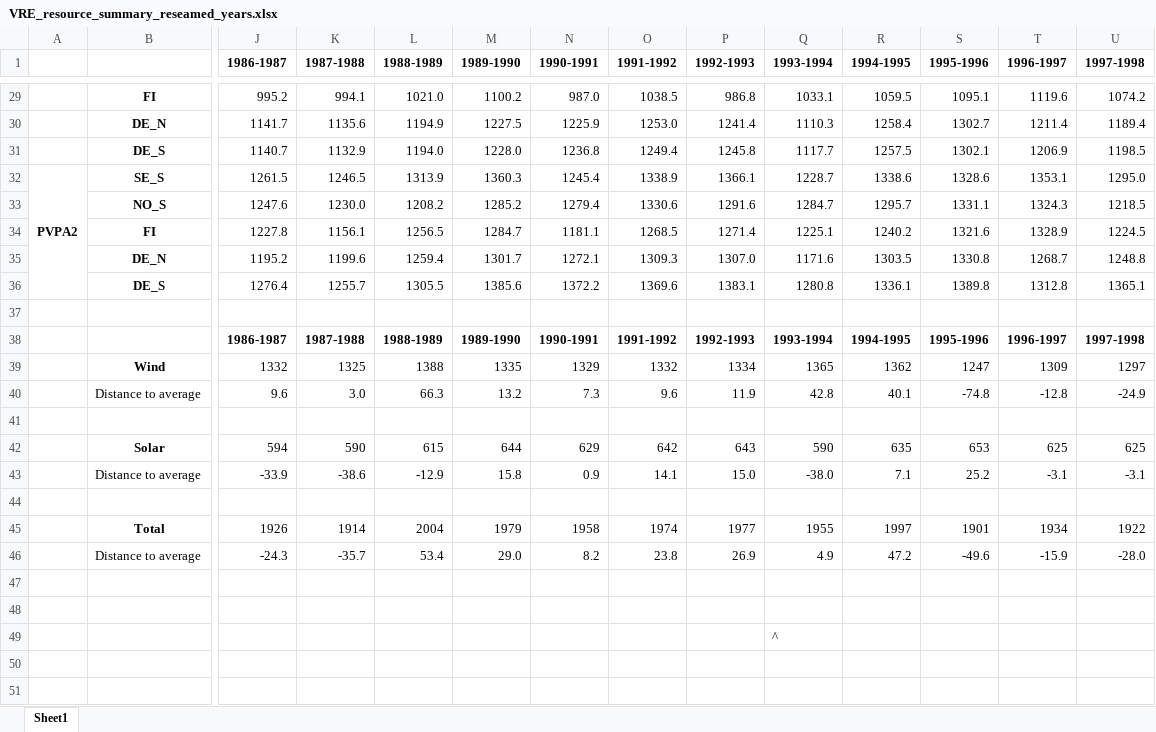
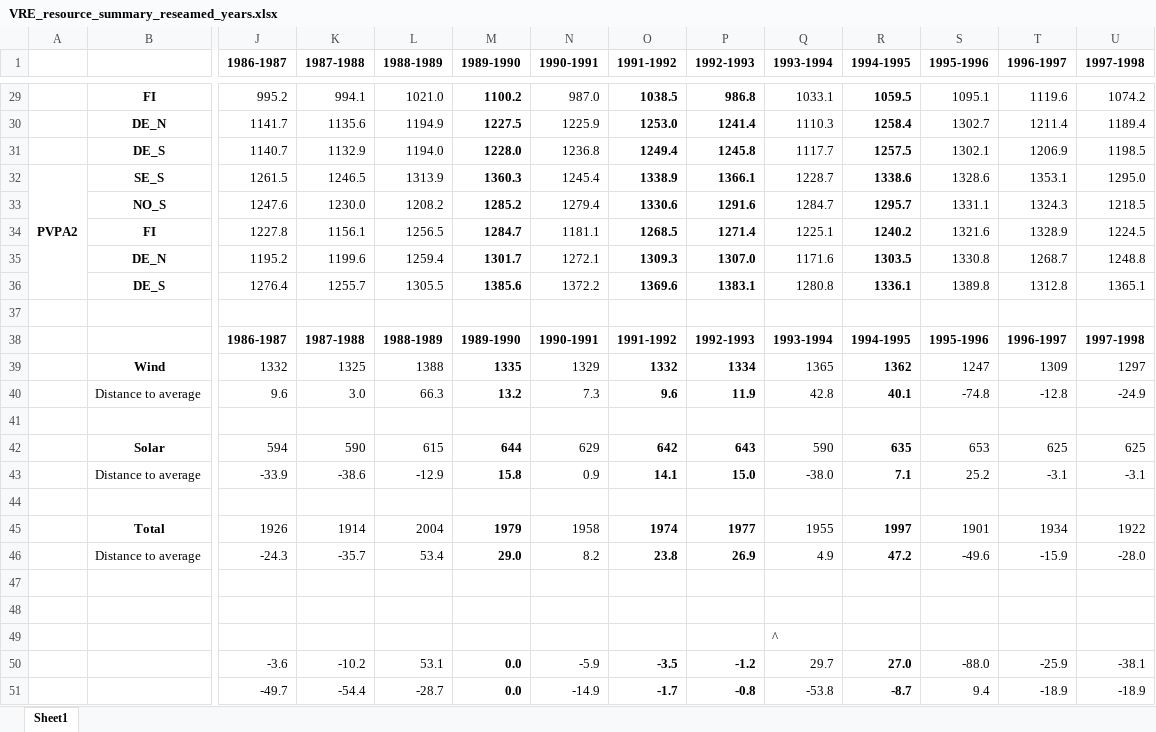
Before and after one commit to jonull93/PhD, an Excel workbook: results/VRE_resource_summary_reseamed_years.xlsx, sheet Sheet1, drawn as a sheet; only a part is shown, gaps mark what is left out; values as stored, in another font and other column widths than the file's, no borders; conditional formats not drawn; rows hold the shown columns only; the diff covers the shown part only; the diff names each change by its address in the sheet, - before the commit and + after, or states it on an @@ line.

```diff
--- a/results/VRE_resource_summary_reseamed_years.xlsx (sheet Sheet1)
+++ b/results/VRE_resource_summary_reseamed_years.xlsx (sheet Sheet1)
-M29:M36 bold: off
+M29:M36 bold: on
-O29:P36 bold: off
+O29:P36 bold: on
-R29:R36 bold: off
+R29:R36 bold: on
-M39:M40 bold: off
+M39:M40 bold: on
-O39:P40 bold: off
+O39:P40 bold: on
-R39:R40 bold: off
+R39:R40 bold: on
-M42:M43 bold: off
+M42:M43 bold: on
-O42:P43 bold: off
+O42:P43 bold: on
-R42:R43 bold: off
+R42:R43 bold: on
-M45:M46 bold: off
+M45:M46 bold: on
-O45:P46 bold: off
+O45:P46 bold: on
-R45:R46 bold: off
+R45:R46 bold: on
+row 50:  |  | -3.6 | -10.2 | 53.1 | 0.0 | -5.9 | -3.5 | -1.2 | 29.7 | 27.0 | -88.0 | -25.9 | -38.1
+row 51:  |  | -49.7 | -54.4 | -28.7 | 0.0 | -14.9 | -1.7 | -0.8 | -53.8 | -8.7 | 9.4 | -18.9 | -18.9
```
Also changed, not shown: cell formats elsewhere in this sheet, 3 other files.
